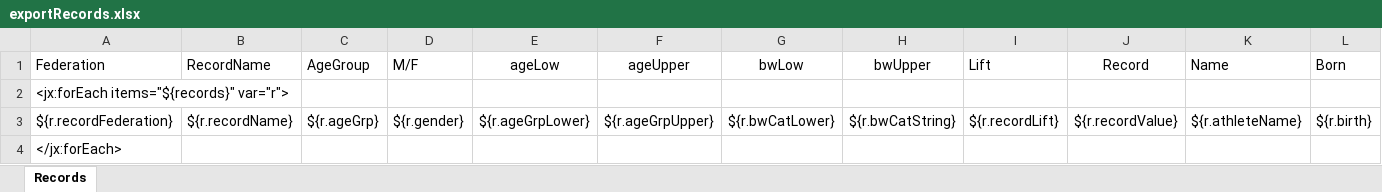
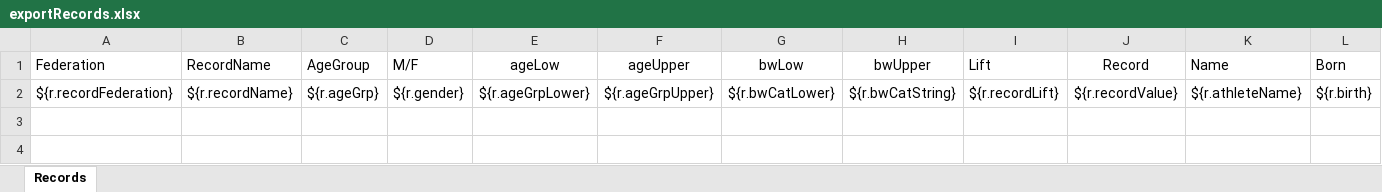
Before and after one commit to owlcms/owlcms4, an Excel workbook: owlcms/src/main/resources/templates/records/exportRecords.xlsx, sheet Records, drawn as a sheet; only a part is shown; values as stored, in another font and other column widths than the file's, no borders; conditional formats not drawn; rows hold the shown columns only; the diff names each change by its address in the sheet, - before the commit and + after, or states it on an @@ line.

Commit message:
fixed columns

```diff
--- a/owlcms/src/main/resources/templates/records/exportRecords.xlsx (sheet Records)
+++ b/owlcms/src/main/resources/templates/records/exportRecords.xlsx (sheet Records)
-row 2: <jx:forEach items="${records}" var="r">
-row 4: </jx:forEach>
```
Also changed, not shown: owlcms/src/main/resources/templates/records/exportSheets.xlsx, owlcms/src/main/resources/templates/records/reportSheets.xlsx.
